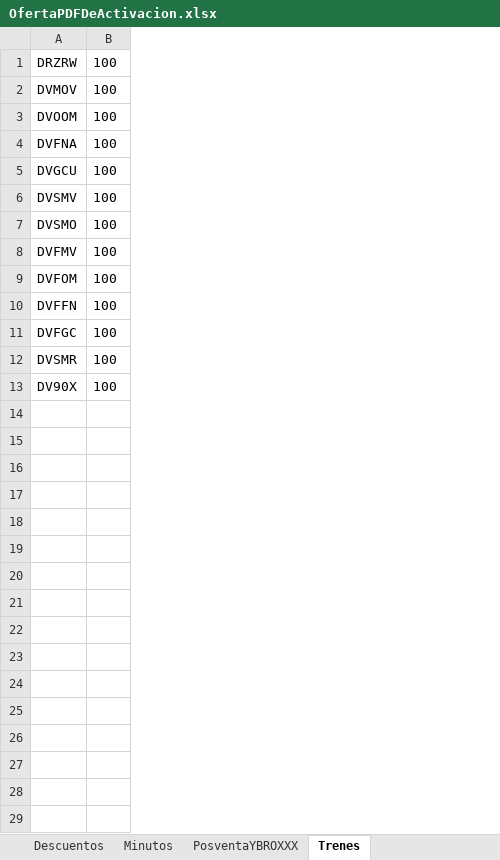
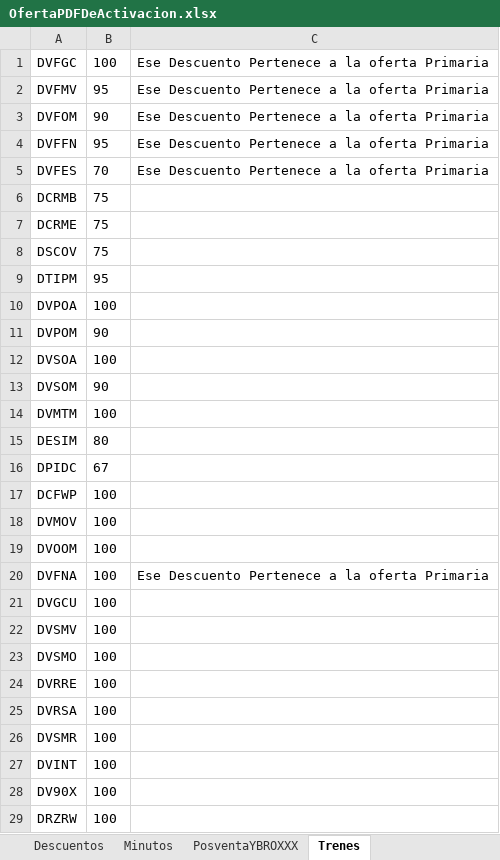
Before and after one commit to ahm22508/Automation_Oferta_And_Anexion_De_Cif_Cases, an Excel workbook: OfertaPDFDeActivacion.xlsx, sheet Trenes, drawn as a sheet; values as stored, in another font and other column widths than the file's, no borders; removed rows and columns are numbered as before the commit, all else as after; the diff names each change by its address in the sheet, - before the commit and + after, or states it on an @@ line.

```diff
--- a/OfertaPDFDeActivacion.xlsx (sheet Trenes)
+++ b/OfertaPDFDeActivacion.xlsx (sheet Trenes)
+column C, row 20: Ese Descuento Pertenece a la oferta Primaria
@@ row 11 moved to row 1: DVFGC @@
+row 2: DVFMV | 95 | Ese Descuento Pertenece a la oferta Primaria
+row 3: DVFOM | 90 | Ese Descuento Pertenece a la oferta Primaria
+row 4: DVFFN | 95 | Ese Descuento Pertenece a la oferta Primaria
+row 5: DVFES | 70 | Ese Descuento Pertenece a la oferta Primaria
+row 6: DCRMB | 75
+row 7: DCRME | 75
+row 8: DSCOV | 75
+row 9: DTIPM | 95
+row 10: DVPOA | 100
+row 11: DVPOM | 90
+row 12: DVSOA | 100
+row 13: DVSOM | 90
+row 14: DVMTM | 100
+row 15: DESIM | 80
+row 16: DPIDC | 67
-A17: DRZRW
+A17: DCFWP
-A24: DVFMV
+A24: DVRRE
-A25: DVFOM
+A25: DVRSA
-row 10: DVFFN | 100
+row 27: DVINT | 100
+row 29: DRZRW | 100
```
Also changed, not shown: sheet Minutos, sheet Descuentos, sheet PosventaYBROXXX, 1 other file.
